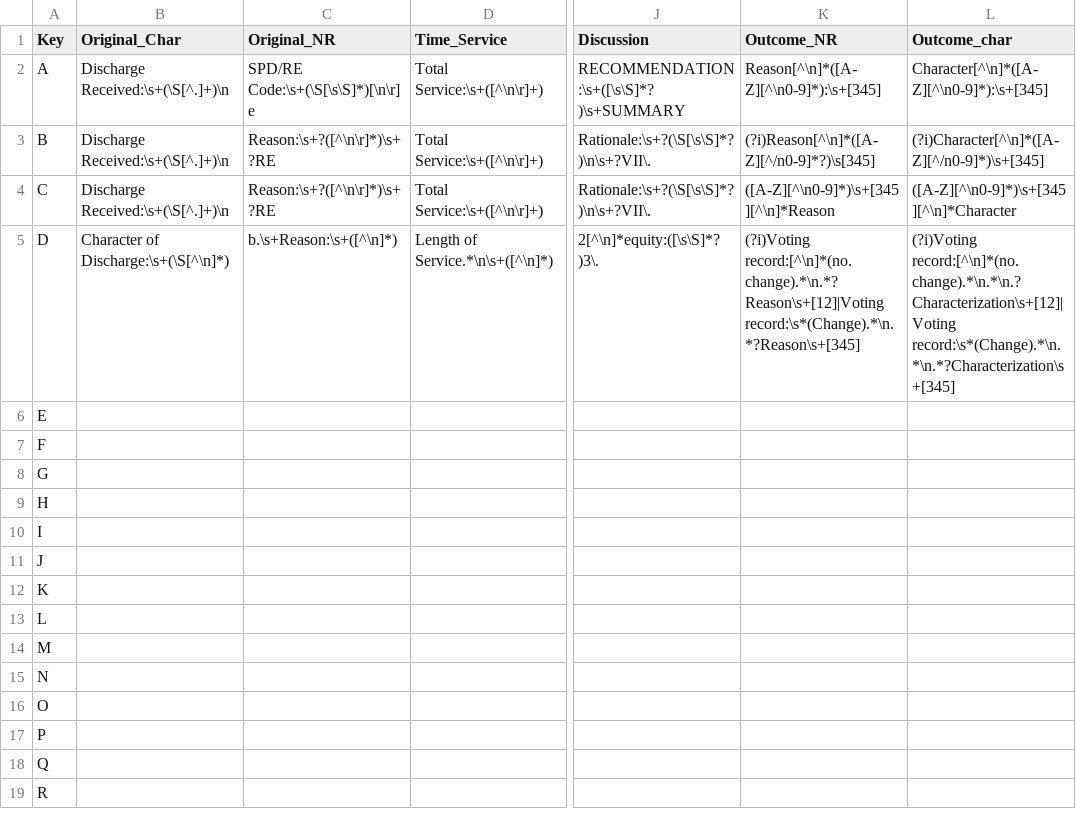
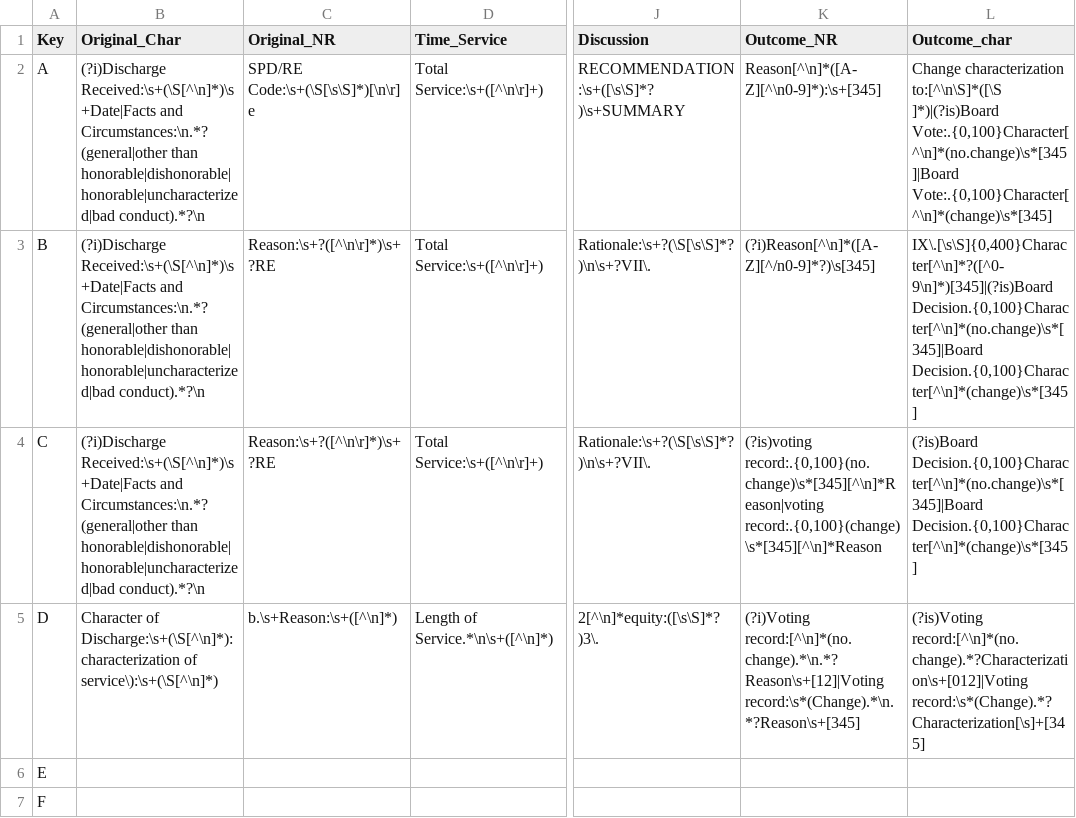
Before and after one commit to b-ad/DU-index, a CSV file: source_data/parser.csv, drawn as a sheet; only a part is shown, gaps mark what is left out; the shorter side is filled out with more unchanged rows; the diff names each change by its address in the sheet, - before the commit and + after, or states it on an @@ line.

```diff
--- a/source_data/parser.csv
+++ b/source_data/parser.csv
-B2:B4 (Original_Char): Discharge Received:\s+(\S[^.]+)\n
+B2:B4 (Original_Char): (?i)Discharge Received:\s+(\S[^\n]*)\s+Date|Facts and Circumstances:\n.*?(general|other than honorable|dishonorable|honorable|uncharacterized|bad conduct).*?\n
-L2 (Outcome_char): Character[^\n]*([A-Z][^\n0-9]*):\s+[345]
+L2 (Outcome_char): Change characterization to:[^\n\S]*([\S ]*)|(?is)Board Vote:.{0,100}Character[^\n]*(no.change)\s*[345]|Board Vote:.{0,100}Character[^\n]*(change)\s*[345]
-L3 (Outcome_char): (?i)Character[^\n]*([A-Z][^/n0-9]*)\s+[345]
+L3 (Outcome_char): IX\.[\s\S]{0,400}Character[^\n]*?([^0-9\n]*)[345]|(?is)Board Decision.{0,100}Character[^\n]*(no.change)\s*[345]|Board Decision.{0,100}Character[^\n]*(change)\s*[345]
-K4 (Outcome_NR): ([A-Z][^\n0-9]*)\s+[345][^\n]*Reason
+K4 (Outcome_NR): (?is)voting record:.{0,100}(no.change)\s*[345][^\n]*Reason|voting record:.{0,100}(change)\s*[345][^\n]*Reason
-L4 (Outcome_char): ([A-Z][^\n0-9]*)\s+[345][^\n]*Character
+L4 (Outcome_char): (?is)Board Decision.{0,100}Character[^\n]*(no.change)\s*[345]|Board Decision.{0,100}Character[^\n]*(change)\s*[345]
-B5 (Original_Char): Character of Discharge:\s+(\S[^\n]*)
+B5 (Original_Char): Character of Discharge:\s+(\S[^\n]*):characterization of service\):\s+(\S[^\n]*)
-L5 (Outcome_char): (?i)Voting record:[^\n]*(no.change).*\n.*\n.?Characterization\s+[12]|Voting record:\s*(Change).*\n.*\n.*?Characterization\s+[345]
+L5 (Outcome_char): (?is)Voting record:[^\n]*(no.change).*?Characterization\s+[012]|Voting record:\s*(Change).*?Characterization[\s]+[345]
```
Also changed, not shown: 20 other files.
